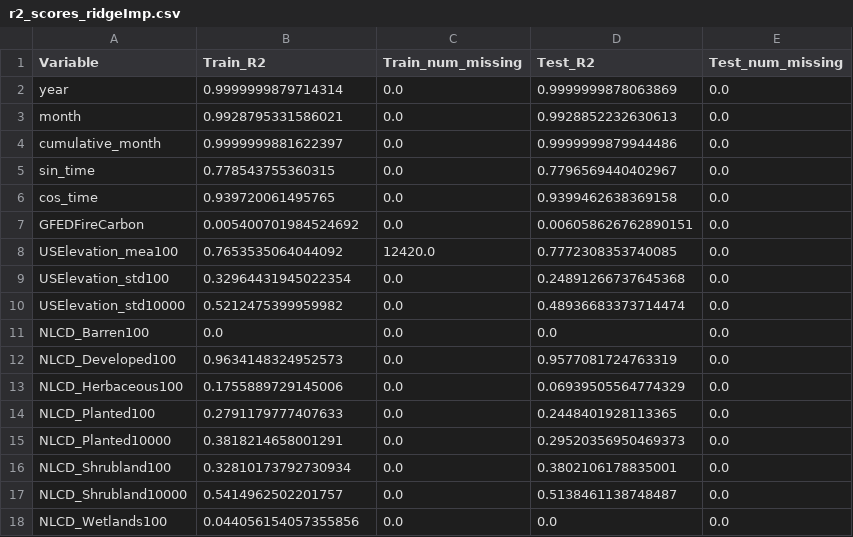
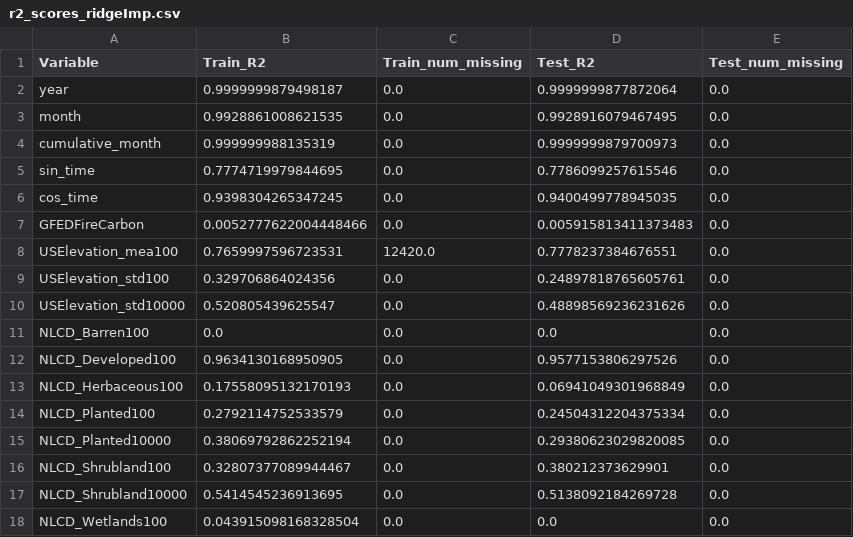
Before and after one commit to chase130101/airpred, a CSV file: data/r2_scores_ridgeImp.csv, drawn as a sheet; only a part is shown; the diff covers the shown part only.

```diff
--- a/data/r2_scores_ridgeImp.csv
+++ b/data/r2_scores_ridgeImp.csv
@@ -1,18 +1,18 @@
 Variable,Train_R2,Train_num_missing,Test_R2,Test_num_missing
-year,0.9999999879714314,0.0,0.9999999878063869,0.0
-month,0.9928795331586021,0.0,0.9928852232630613,0.0
-cumulative_month,0.9999999881622397,0.0,0.9999999879944486,0.0
-sin_time,0.778543755360315,0.0,0.7796569440402967,0.0
-cos_time,0.939720061495765,0.0,0.9399462638369158,0.0
-GFEDFireCarbon,0.005400701984524692,0.0,0.006058626762890151,0.0
-USElevation_mea100,0.7653535064044092,12420.0,0.7772308353740085,0.0
-USElevation_std100,0.32964431945022354,0.0,0.24891266737645368,0.0
-USElevation_std10000,0.5212475399959982,0.0,0.48936683373714474,0.0
+year,0.9999999879498187,0.0,0.9999999877872064,0.0
+month,0.9928861008621535,0.0,0.9928916079467495,0.0
+cumulative_month,0.999999988135319,0.0,0.9999999879700973,0.0
+sin_time,0.7774719979844695,0.0,0.7786099257615546,0.0
+cos_time,0.9398304265347245,0.0,0.9400499778945035,0.0
+GFEDFireCarbon,0.0052777622004448466,0.0,0.005915813411373483,0.0
+USElevation_mea100,0.7659997596723531,12420.0,0.7778237384676551,0.0
+USElevation_std100,0.329706864024356,0.0,0.24897818765605761,0.0
+USElevation_std10000,0.520805439625547,0.0,0.48898569236231626,0.0
 NLCD_Barren100,0.0,0.0,0.0,0.0
-NLCD_Developed100,0.9634148324952573,0.0,0.9577081724763319,0.0
-NLCD_Herbaceous100,0.1755889729145006,0.0,0.06939505564774329,0.0
-NLCD_Planted100,0.2791179777407633,0.0,0.2448401928113365,0.0
-NLCD_Planted10000,0.3818214658001291,0.0,0.29520356950469373,0.0
-NLCD_Shrubland100,0.32810173792730934,0.0,0.3802106178835001,0.0
-NLCD_Shrubland10000,0.5414962502201757,0.0,0.5138461138748487,0.0
-NLCD_Wetlands100,0.044056154057355856,0.0,0.0,0.0
+NLCD_Developed100,0.9634130168950905,0.0,0.9577153806297526,0.0
+NLCD_Herbaceous100,0.17558095132170193,0.0,0.06941049301968849,0.0
+NLCD_Planted100,0.2792114752533579,0.0,0.24504312204375334,0.0
+NLCD_Planted10000,0.38069792862252194,0.0,0.29380623029820085,0.0
+NLCD_Shrubland100,0.32807377089944467,0.0,0.380212373629901,0.0
+NLCD_Shrubland10000,0.5414545236913695,0.0,0.5138092184269728,0.0
+NLCD_Wetlands100,0.043915098168328504,0.0,0.0,0.0
```
Also changed, not shown: 92 edited cells elsewhere in this file, data/r2_scoresV_ridgeImp.csv, data/rf_feature_importances.csv, 6 other files.
